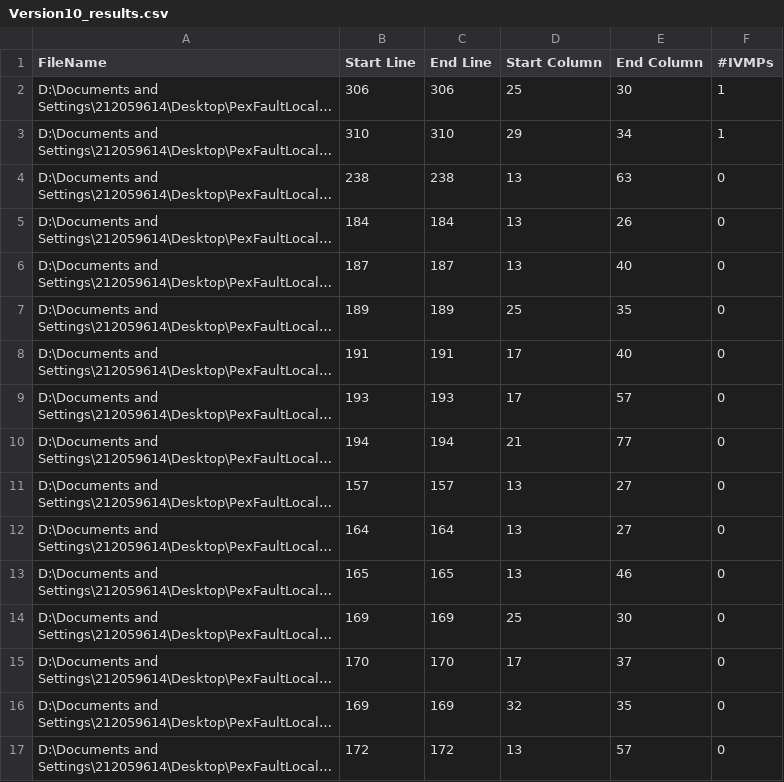
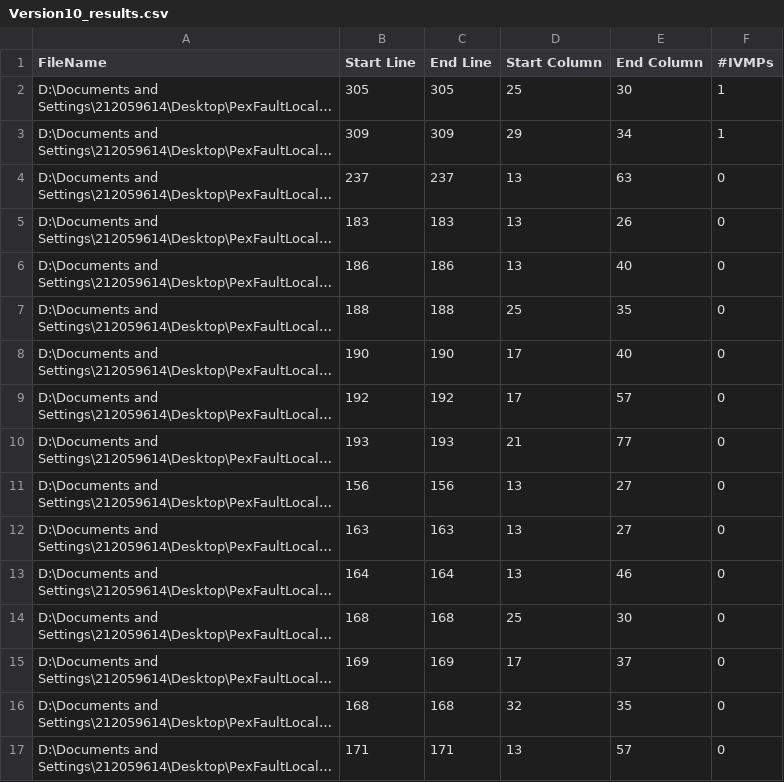
Before and after one commit to lukesandberg/PexFaultLocalization, a CSV file: ValueReplacementRunner/TotInfo/Version10_results.csv, drawn as a sheet; only a part is shown; long unchanged cells end in …; the diff covers the shown part only; the diff names each change by its address in the sheet, - before the commit and + after, or states it on an @@ line.

```diff
--- a/ValueReplacementRunner/TotInfo/Version10_results.csv
+++ b/ValueReplacementRunner/TotInfo/Version10_results.csv
-B2 (Start Line): 306
+B2 (Start Line): 305
-C2 (End Line): 306
+C2 (End Line): 305
-B3 (Start Line): 310
+B3 (Start Line): 309
-C3 (End Line): 310
+C3 (End Line): 309
-B4 (Start Line): 238
+B4 (Start Line): 237
-C4 (End Line): 238
+C4 (End Line): 237
-B5 (Start Line): 184
+B5 (Start Line): 183
-C5 (End Line): 184
+C5 (End Line): 183
-B6 (Start Line): 187
+B6 (Start Line): 186
-C6 (End Line): 187
+C6 (End Line): 186
-B7 (Start Line): 189
+B7 (Start Line): 188
-C7 (End Line): 189
+C7 (End Line): 188
-B8 (Start Line): 191
+B8 (Start Line): 190
-C8 (End Line): 191
+C8 (End Line): 190
-B9 (Start Line): 193
+B9 (Start Line): 192
-C9 (End Line): 193
+C9 (End Line): 192
-B10 (Start Line): 194
+B10 (Start Line): 193
-C10 (End Line): 194
+C10 (End Line): 193
-B11 (Start Line): 157
+B11 (Start Line): 156
-C11 (End Line): 157
+C11 (End Line): 156
-B12 (Start Line): 164
+B12 (Start Line): 163
-C12 (End Line): 164
+C12 (End Line): 163
-B13 (Start Line): 165
+B13 (Start Line): 164
-C13 (End Line): 165
+C13 (End Line): 164
-B14 (Start Line): 169
+B14 (Start Line): 168
-C14 (End Line): 169
+C14 (End Line): 168
-B15 (Start Line): 170
+B15 (Start Line): 169
-C15 (End Line): 170
+C15 (End Line): 169
-B16 (Start Line): 169
+B16 (Start Line): 168
-C16 (End Line): 169
+C16 (End Line): 168
-B17 (Start Line): 172
+B17 (Start Line): 171
-C17 (End Line): 172
+C17 (End Line): 171
```
Also changed, not shown: 2 added rows, 2 removed rows and 112 edited cells elsewhere in this file, ValueReplacementRunner/TotInfo/Version11_results.csv, ValueReplacementRunner/TotInfo/Version12_results.csv, 20 other files.
